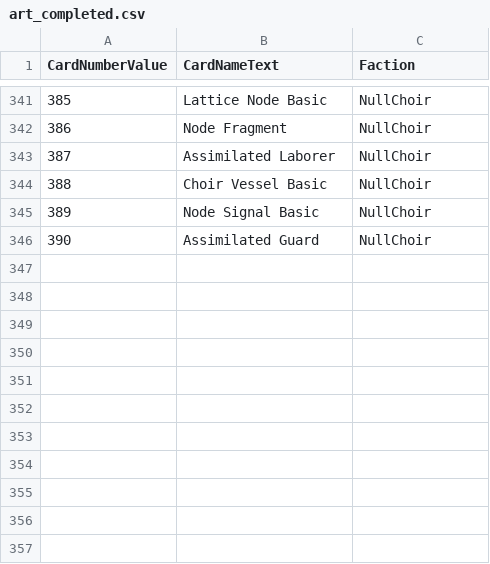
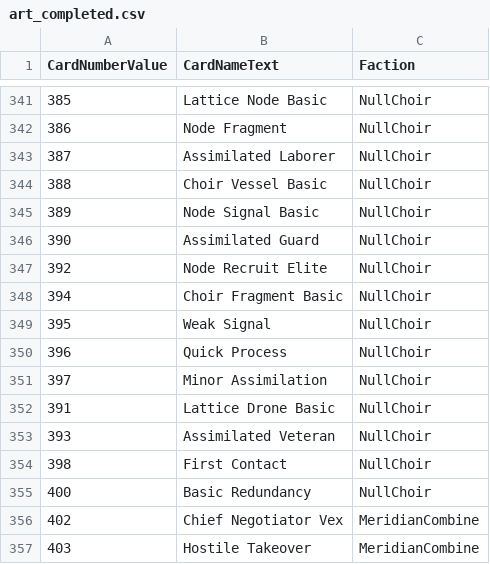
Before and after one commit to MTGD-Trident/Trident-Sandbox, a CSV file: art/art_completed.csv, drawn as a sheet; only a part is shown, gaps mark what is left out.

```diff
--- a/art/art_completed.csv
+++ b/art/art_completed.csv
@@ -346 +346,12 @@ CardNumberValue,CardNameText,Faction
 390,Assimilated Guard,NullChoir
+392,Node Recruit Elite,NullChoir
+394,Choir Fragment Basic,NullChoir
+395,Weak Signal,NullChoir
+396,Quick Process,NullChoir
+397,Minor Assimilation,NullChoir
+391,Lattice Drone Basic,NullChoir
+393,Assimilated Veteran,NullChoir
+398,First Contact,NullChoir
+400,Basic Redundancy,NullChoir
+402,Chief Negotiator Vex,MeridianCombine
+403,Hostile Takeover,MeridianCombine
```
Also changed, not shown: art/art_manifest.csv.
